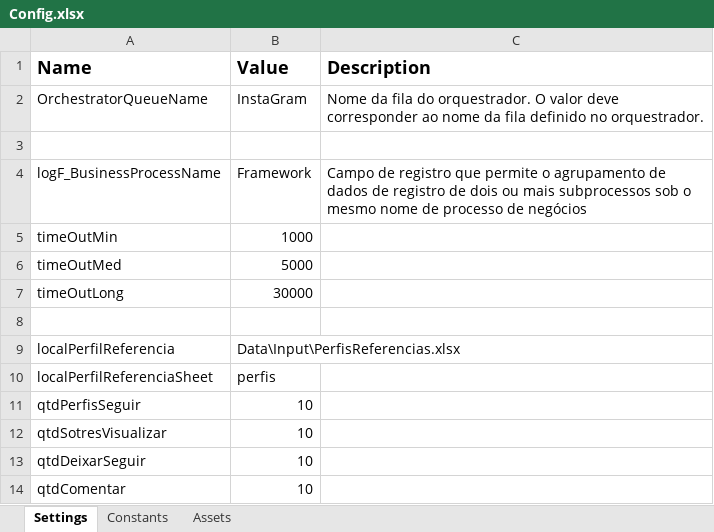
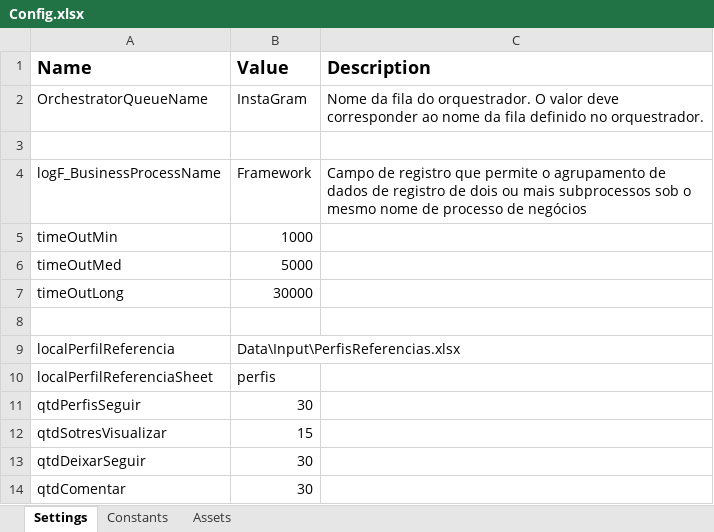
Before and after one commit to simaopedros/RoboInstagram, an Excel workbook: Data/Config.xlsx, sheet Settings, drawn as a sheet; values as stored, in another font and other column widths than the file's, no borders; the diff names each change by its address in the sheet, - before the commit and + after, or states it on an @@ line.

```diff
--- a/Data/Config.xlsx (sheet Settings)
+++ b/Data/Config.xlsx (sheet Settings)
-B11 (Value): 10
+B11 (Value): 30
-B12 (Value): 10
+B12 (Value): 15
-B13:B14 (Value): 10
+B13:B14 (Value): 30
```
Also changed, not shown: Relatorio.xlsx, 13 other files.
